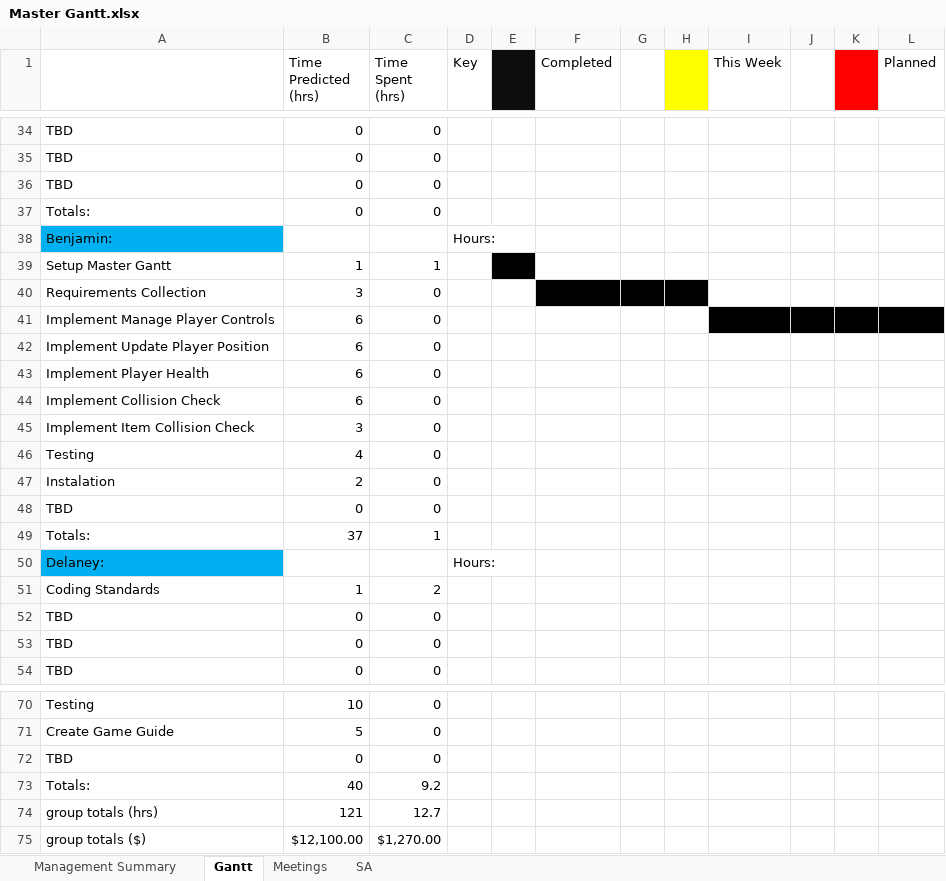
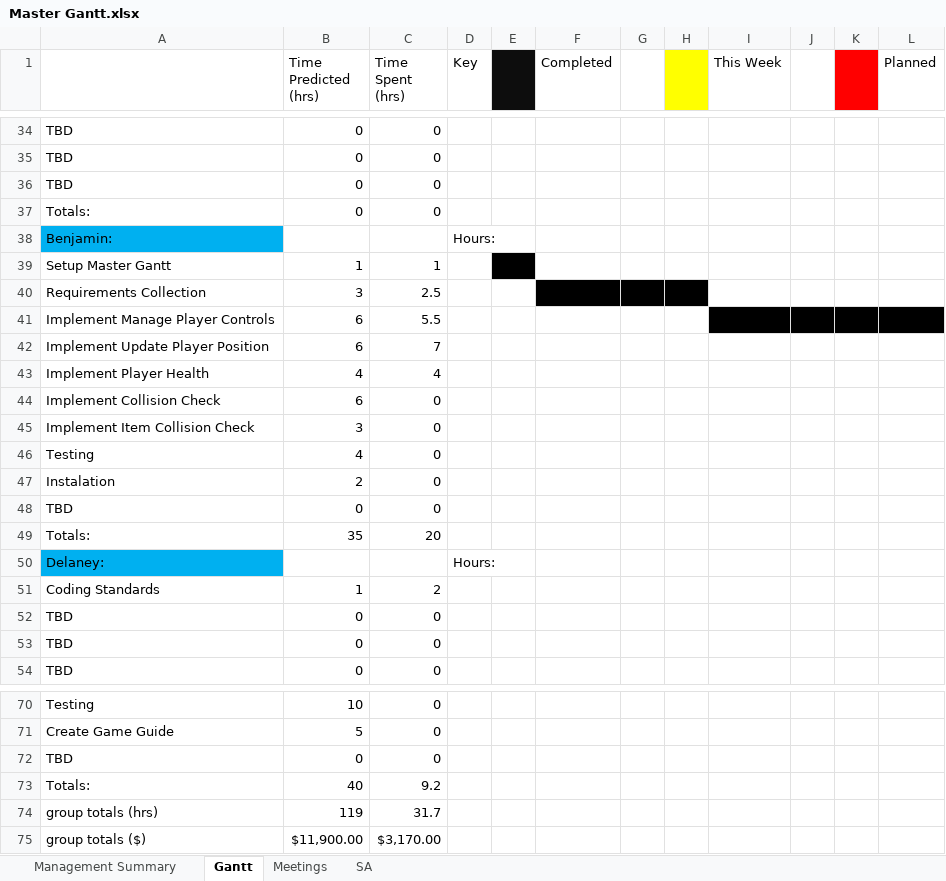
Before and after one commit to Jacob-Friedberg/Maze_Runner, an Excel workbook: Documents/Master Gantt.xlsx, sheet Gantt, drawn as a sheet; only a part is shown, gaps mark what is left out; values as stored, in another font and other column widths than the file's, no borders; the diff names each change by its address in the sheet, - before the commit and + after, or states it on an @@ line.

Commit message:
Updated Gantt

```diff
--- a/Documents/Master Gantt.xlsx (sheet Gantt)
+++ b/Documents/Master Gantt.xlsx (sheet Gantt)
-C40 (Time Spent (hrs)): 0
+C40 (Time Spent (hrs)): 2.5
-C41 (Time Spent (hrs)): 0
+C41 (Time Spent (hrs)): 5.5
-C42 (Time Spent (hrs)): 0
+C42 (Time Spent (hrs)): 7
-B43 (Time Predicted (hrs)): 6
+B43 (Time Predicted (hrs)): 4
-C43 (Time Spent (hrs)): 0
+C43 (Time Spent (hrs)): 4
-B49 (Time Predicted (hrs)): 37
+B49 (Time Predicted (hrs)): 35
-C49 (Time Spent (hrs)): 1
+C49 (Time Spent (hrs)): 20
-B74 (Time Predicted (hrs)): 121
+B74 (Time Predicted (hrs)): 119
-C74 (Time Spent (hrs)): 12.7
+C74 (Time Spent (hrs)): 31.7
-B75 (Time Predicted (hrs)): $12,100.00
+B75 (Time Predicted (hrs)): $11,900.00
-C75 (Time Spent (hrs)): $1,270.00
+C75 (Time Spent (hrs)): $3,170.00
```
Also changed, not shown: sheet Management Summary, 1 other file.
